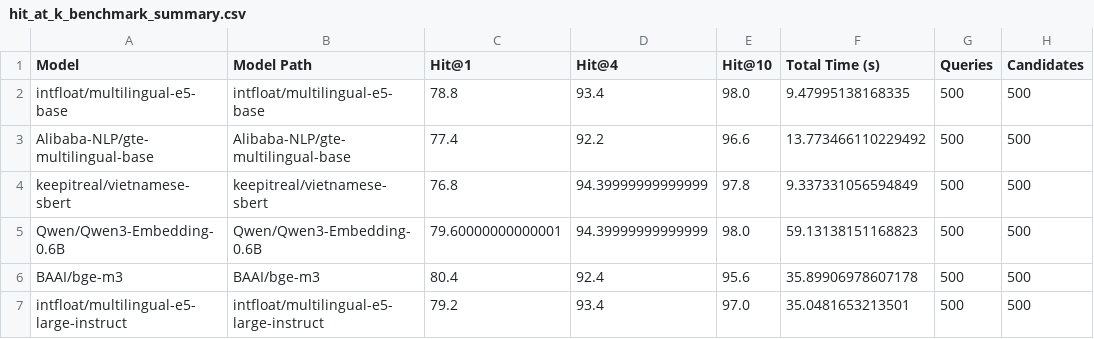
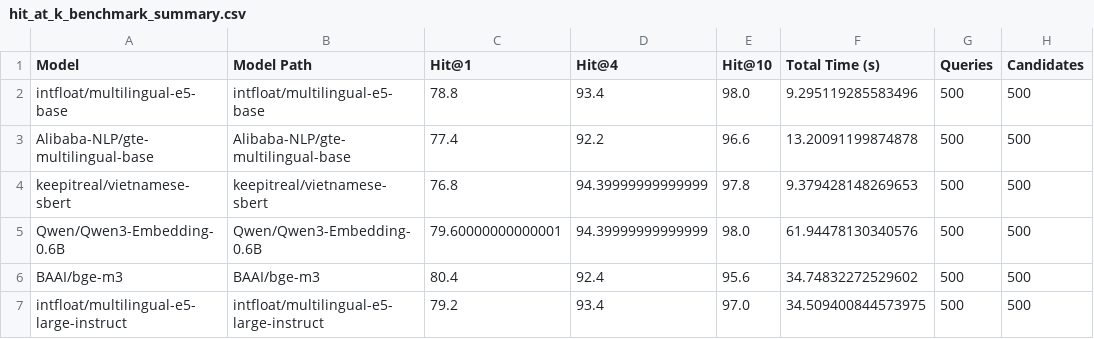
Before and after one commit to KhanhLe04/llmops-multi-agents, a CSV file: src/data-preparing/benchmarks/embedding/results/hit_at_k_benchmark_summary.csv, drawn as a sheet; only a part is shown; the diff names each change by its address in the sheet, - before the commit and + after, or states it on an @@ line.

Commit message:
Update(Data preparing, README): Thêm benchmark thời gian, chỉnh sửa README, xóa một số file không cần thiết

```diff
--- a/src/data-preparing/benchmarks/embedding/results/hit_at_k_benchmark_summary.csv
+++ b/src/data-preparing/benchmarks/embedding/results/hit_at_k_benchmark_summary.csv
-F2 (Total Time (s)): 9.47995138168335
+F2 (Total Time (s)): 9.295119285583496
-F3 (Total Time (s)): 13.773466110229492
+F3 (Total Time (s)): 13.20091199874878
-F4 (Total Time (s)): 9.337331056594849
+F4 (Total Time (s)): 9.379428148269653
-F5 (Total Time (s)): 59.13138151168823
+F5 (Total Time (s)): 61.94478130340576
-F6 (Total Time (s)): 35.89906978607178
+F6 (Total Time (s)): 34.74832272529602
-F7 (Total Time (s)): 35.0481653213501
+F7 (Total Time (s)): 34.509400844573975
```
Also changed, not shown: src/data-preparing/benchmarks/embedding/results/sts_correlation_benchmark_summary.csv, 20 other files.
